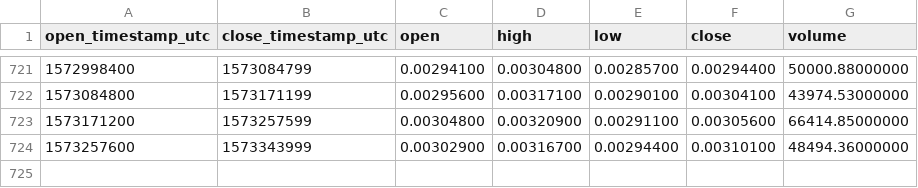
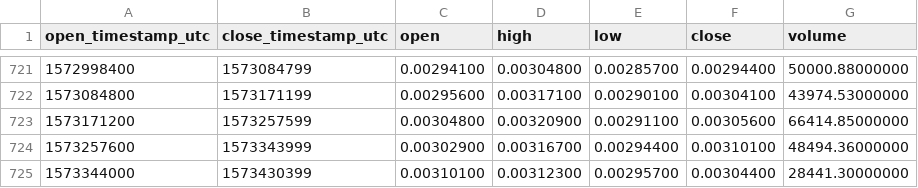
Before and after one commit to cryptobigbro/binance-GXSETH, a CSV file: binance-GXSETH-1d.csv, drawn as a sheet; only a part is shown, gaps mark what is left out; the diff names each change by its address in the sheet, - before the commit and + after, or states it on an @@ line.

Commit message:
Update OHLCV data.

```diff
--- a/binance-GXSETH-1d.csv
+++ b/binance-GXSETH-1d.csv
+row 725: 1573344000 | 1573430399 | 0.00310100 | 0.00312300 | 0.00295700 | 0.00304400 | 28441.30000000
```
Also changed, not shown: 1 other file.
